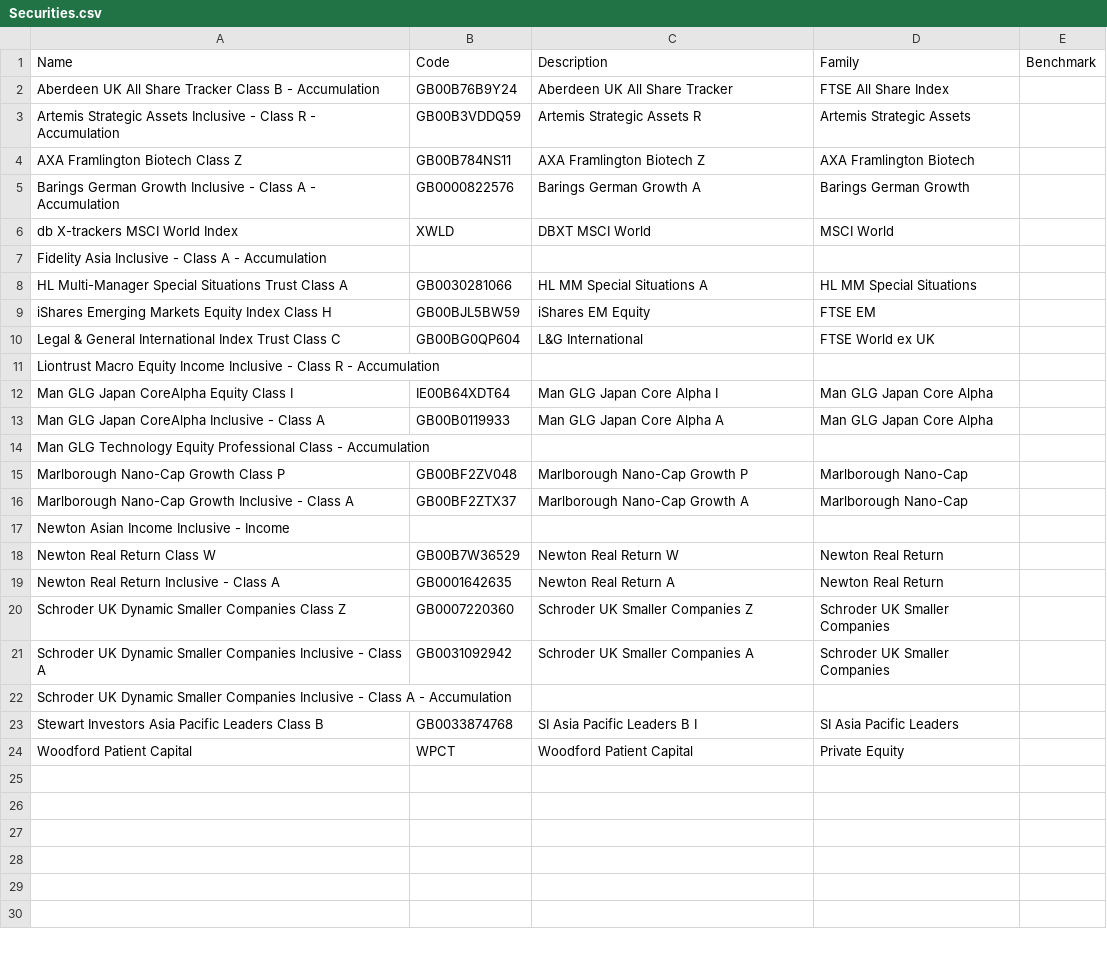
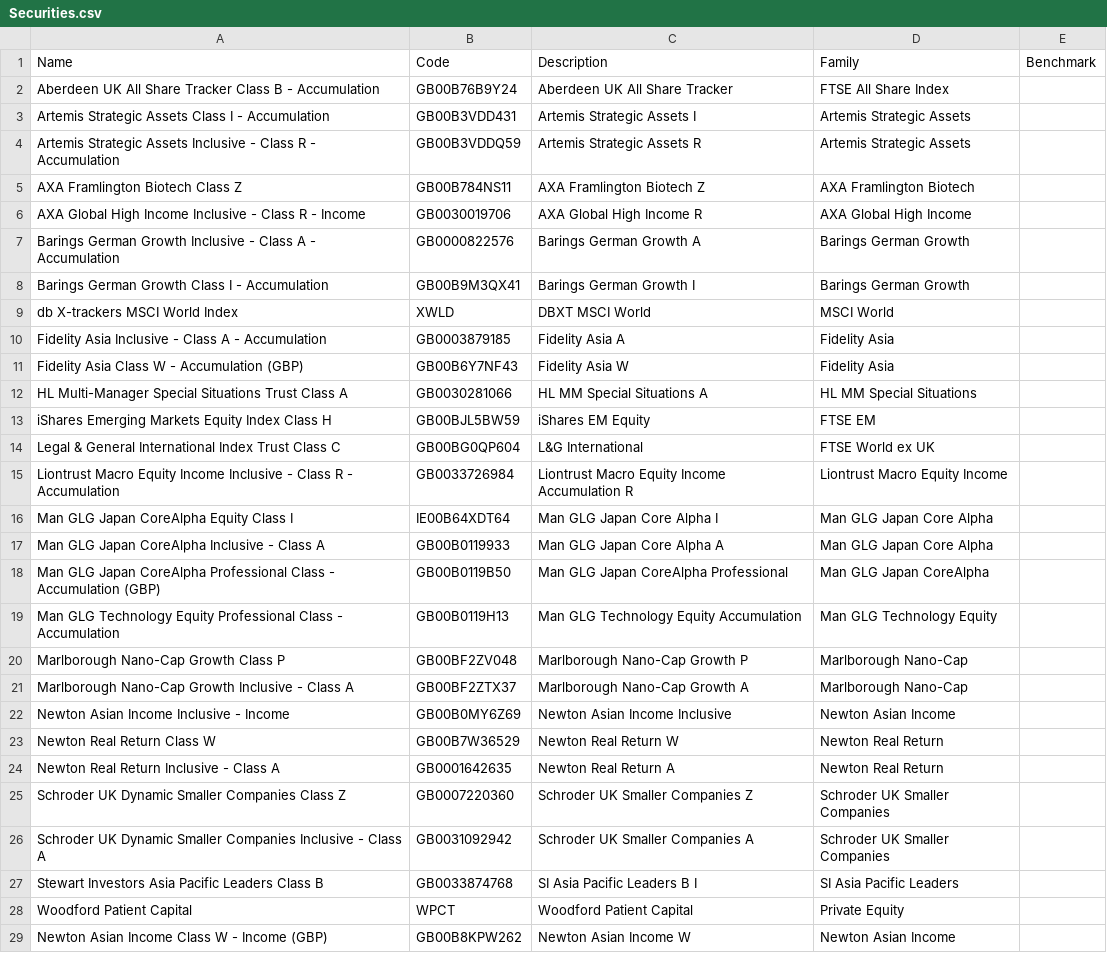
Before and after one commit to RegisC/PortfolioManager, a CSV file: Securities.csv, drawn as a sheet.

Commit message:
More securities and entry types supported

```diff
--- a/Securities.csv
+++ b/Securities.csv
@@ -2,7 +2,11 @@ Name,Code,Description,Family,Benchmark
 Aberdeen UK All Share Tracker Class B - Accumulation,GB00B76B9Y24,Aberdeen UK All Share Tracker,FTSE All Share Index,
+Artemis Strategic Assets Class I - Accumulation,GB00B3VDD431,Artemis Strategic Assets I,Artemis Strategic Assets,
 Artemis Strategic Assets Inclusive - Class R - Accumulation,GB00B3VDDQ59,Artemis Strategic Assets R,Artemis Strategic Assets,
 AXA Framlington Biotech Class Z,GB00B784NS11,AXA Framlington Biotech Z,AXA Framlington Biotech,
+AXA Global High Income Inclusive - Class R - Income,GB0030019706,AXA Global High Income R,AXA Global High Income,
 Barings German Growth Inclusive - Class A - Accumulation,GB0000822576,Barings German Growth A,Barings German Growth,
+Barings German Growth Class I - Accumulation,GB00B9M3QX41,Barings German Growth I,Barings German Growth,
 db X-trackers MSCI World Index,XWLD,DBXT MSCI World,MSCI World,
-Fidelity Asia Inclusive - Class A - Accumulation,,,,
+Fidelity Asia Inclusive - Class A - Accumulation,GB0003879185,Fidelity Asia A,Fidelity Asia,
+Fidelity Asia Class W - Accumulation (GBP),GB00B6Y7NF43,Fidelity Asia W,Fidelity Asia,
 HL Multi-Manager Special Situations Trust Class A,GB0030281066,HL MM Special Situations A,HL MM Special Situations,
@@ -10,9 +14,10 @@ iShares Emerging Markets Equity Index Class H,GB00BJL5BW59,iShares EM Equity,FTS
 Legal & General International Index Trust Class C ,GB00BG0QP604,L&G International ,FTSE World ex UK,
-Liontrust Macro Equity Income Inclusive - Class R - Accumulation,,,,
+Liontrust Macro Equity Income Inclusive - Class R - Accumulation,GB0033726984,Liontrust Macro Equity Income Accumulation R,Liontrust Macro Equity Income,
 Man GLG Japan CoreAlpha Equity Class I,IE00B64XDT64,Man GLG Japan Core Alpha I,Man GLG Japan Core Alpha,
 Man GLG Japan CoreAlpha Inclusive - Class A,GB00B0119933,Man GLG Japan Core Alpha A,Man GLG Japan Core Alpha,
-Man GLG Technology Equity Professional Class - Accumulation,,,,
+Man GLG Japan CoreAlpha Professional Class - Accumulation (GBP),GB00B0119B50,Man GLG Japan CoreAlpha Professional,Man GLG Japan CoreAlpha,
+Man GLG Technology Equity Professional Class - Accumulation,GB00B0119H13,Man GLG Technology Equity Accumulation,Man GLG Technology Equity,
 Marlborough Nano-Cap Growth Class P,GB00BF2ZV048,Marlborough Nano-Cap Growth P,Marlborough Nano-Cap,
 Marlborough Nano-Cap Growth Inclusive - Class A,GB00BF2ZTX37,Marlborough Nano-Cap Growth A,Marlborough Nano-Cap,
-Newton Asian Income Inclusive - Income,,,,
+Newton Asian Income Inclusive - Income,GB00B0MY6Z69,Newton Asian Income Inclusive,Newton Asian Income,
 Newton Real Return Class W,GB00B7W36529,Newton Real Return W,Newton Real Return,
@@ -21,4 +26,4 @@ Schroder UK Dynamic Smaller Companies Class Z,GB0007220360,Schroder UK Smaller C
 Schroder UK Dynamic Smaller Companies Inclusive - Class A,GB0031092942,Schroder UK Smaller Companies A,Schroder UK Smaller Companies,
-Schroder UK Dynamic Smaller Companies Inclusive - Class A - Accumulation,,,,
 Stewart Investors Asia Pacific Leaders Class B,GB0033874768,SI Asia Pacific Leaders B I,SI Asia Pacific Leaders,
 Woodford Patient Capital,WPCT,Woodford Patient Capital,Private Equity,
+Newton Asian Income Class W - Income (GBP),GB00B8KPW262,Newton Asian Income W,Newton Asian Income,
```
Also changed, not shown: 1 other file.
